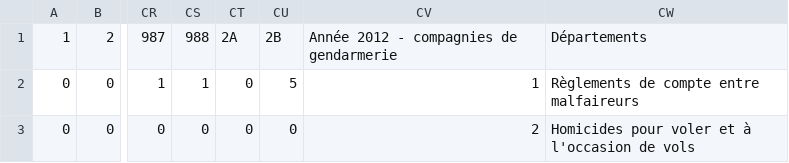
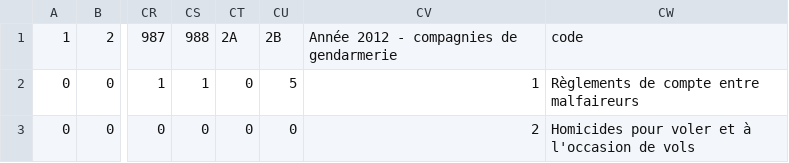
Before and after one commit to Coco62442/Project_Data_Crimes, a CSV file: dataCorrectedCSV/Services GN 2012.csv, drawn as a sheet; only a part is shown, gaps mark what is left out; the diff names each change by its address in the sheet, - before the commit and + after, or states it on an @@ line.

Commit message:
rename 'Départements' en 'code'

```diff
--- a/dataCorrectedCSV/Services GN 2012.csv
+++ b/dataCorrectedCSV/Services GN 2012.csv
-CW1: Départements
+CW1: code
```
Also changed, not shown: dataCorrectedCSV/Services GN 2013.csv, dataCorrectedCSV/Services GN 2015.csv, 13 other files.
